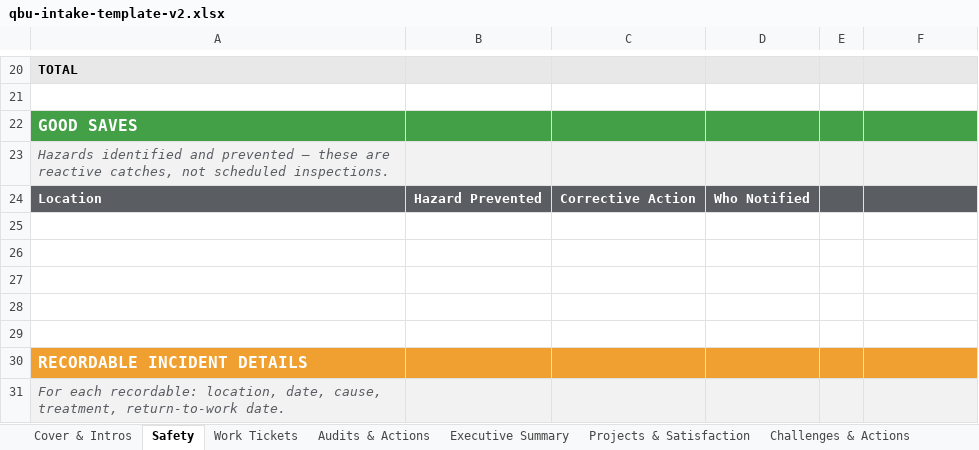
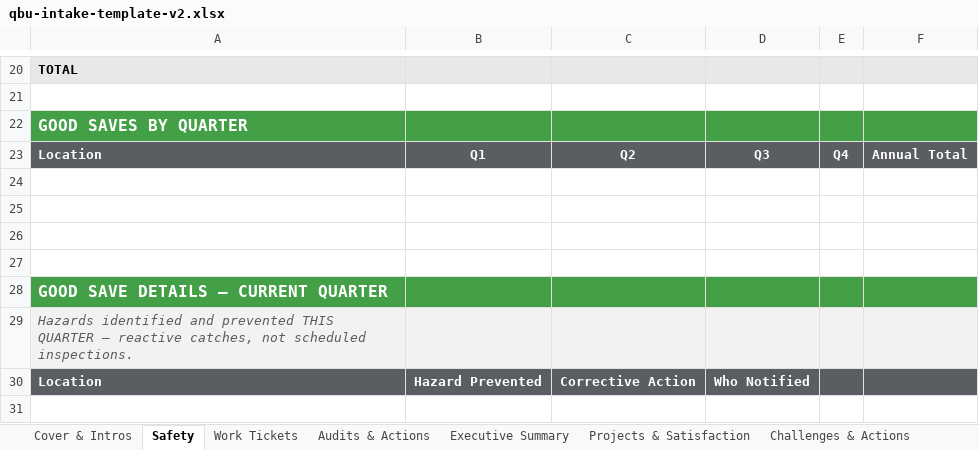
Before and after one commit to philipmarzullo/alf-tenant-portal, an Excel workbook: public/qbu-intake-template-v2.xlsx, sheet Safety, drawn as a sheet; only a part is shown, gaps mark what is left out; the shorter side is filled out with more unchanged rows; values as stored, in another font and other column widths than the file's, no borders; addresses are those after the commit; the diff names each change by its address in the sheet, - before the commit and + after, or states it on an @@ line.

```diff
--- a/public/qbu-intake-template-v2.xlsx (sheet Safety)
+++ b/public/qbu-intake-template-v2.xlsx (sheet Safety)
-A22: GOOD SAVES
+A22: GOOD SAVES BY QUARTER
+row 23: Location | Q1 | Q2 | Q3 | Q4 | Annual Total
+row 24: (empty)
+row 25: (empty)
+row 26: (empty)
+row 27: (empty)
-A28: Hazards identified and prevented — these are reactive catches, not scheduled inspections.
+A28: GOOD SAVE DETAILS — CURRENT QUARTER
-A28:F28 fill: #F2F2F2
+A28:F28 fill: #43A047
@@ A28 bold: off → on, italic: on → off, text colour: #5A5D62 → #FFFFFF, text size: larger @@
+row 29: Hazards identified and prevented THIS QUARTER — reactive catches, not scheduled inspections.
```
Also changed, not shown: 4 other files.
